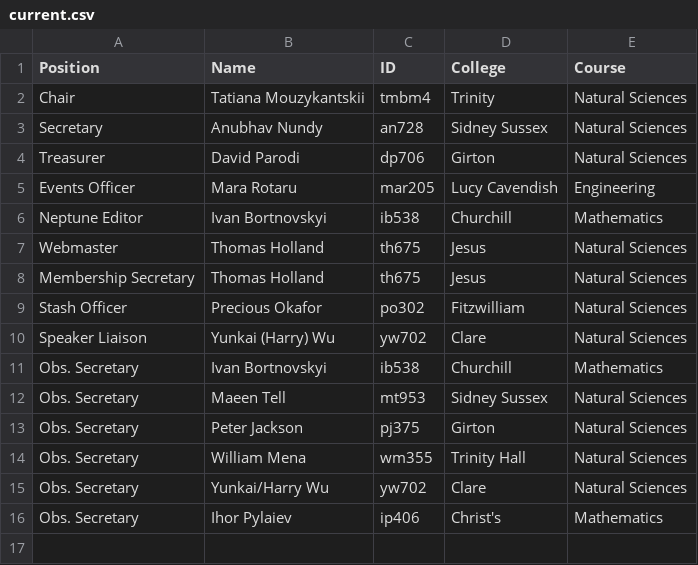
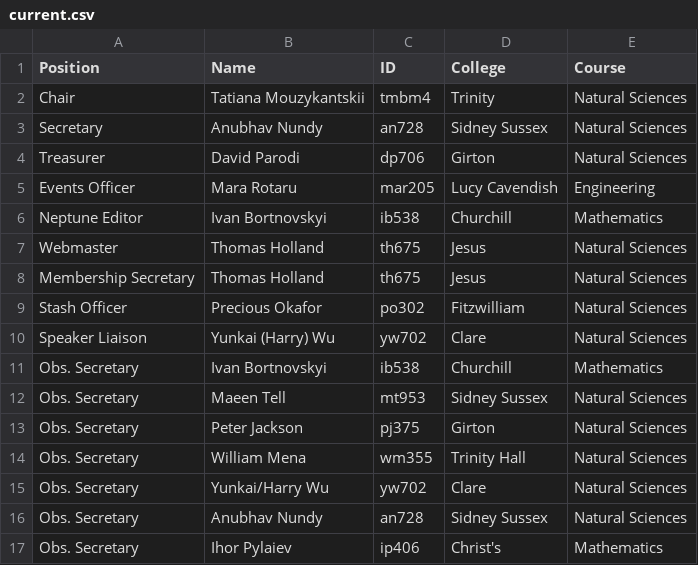
Before and after one commit to cu-astronomical-society/website, a CSV file: src/assets/committee/current.csv, drawn as a sheet; the diff names each change by its address in the sheet, - before the commit and + after, or states it on an @@ line.

Commit message:
Update committee members in current.csv

```diff
--- a/src/assets/committee/current.csv
+++ b/src/assets/committee/current.csv
+row 16: Obs. Secretary | Anubhav Nundy | an728 | Sidney Sussex | Natural Sciences
```
